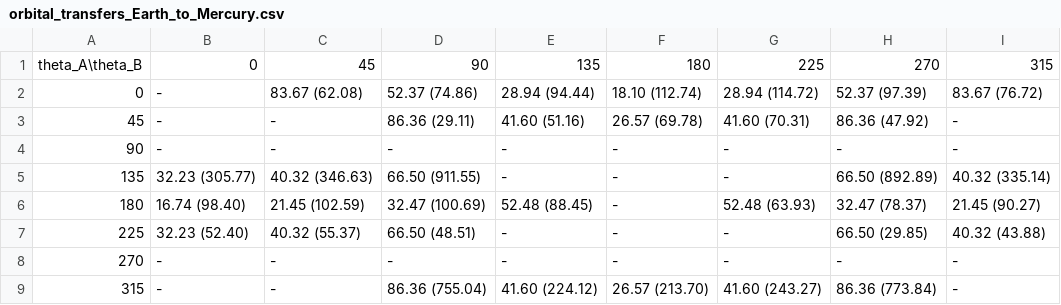
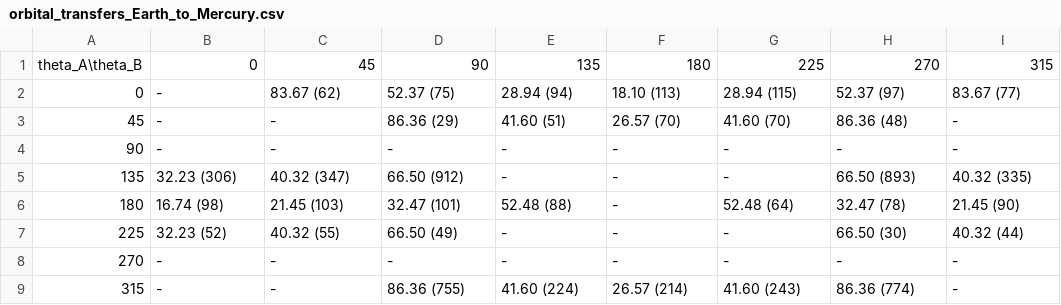
Before and after one commit to Ldonno/UKSDC, a CSV file: orbital_transfers_Earth_to_Mercury.csv, drawn as a sheet.

```diff
--- a/orbital_transfers_Earth_to_Mercury.csv
+++ b/orbital_transfers_Earth_to_Mercury.csv
@@ -1,9 +1,9 @@
 theta_A\theta_B,0,45,90,135,180,225,270,315
-0,-,83.67 (62.08),52.37 (74.86),28.94 (94.44),18.10 (112.74),28.94 (114.72),52.37 (97.39),83.67 (76.72)
-45,-,-,86.36 (29.11),41.60 (51.16),26.57 (69.78),41.60 (70.31),86.36 (47.92),-
+0,-,83.67 (62),52.37 (75),28.94 (94),18.10 (113),28.94 (115),52.37 (97),83.67 (77)
+45,-,-,86.36 (29),41.60 (51),26.57 (70),41.60 (70),86.36 (48),-
 90,-,-,-,-,-,-,-,-
-135,32.23 (305.77),40.32 (346.63),66.50 (911.55),-,-,-,66.50 (892.89),40.32 (335.14)
-180,16.74 (98.40),21.45 (102.59),32.47 (100.69),52.48 (88.45),-,52.48 (63.93),32.47 (78.37),21.45 (90.27)
-225,32.23 (52.40),40.32 (55.37),66.50 (48.51),-,-,-,66.50 (29.85),40.32 (43.88)
+135,32.23 (306),40.32 (347),66.50 (912),-,-,-,66.50 (893),40.32 (335)
+180,16.74 (98),21.45 (103),32.47 (101),52.48 (88),-,52.48 (64),32.47 (78),21.45 (90)
+225,32.23 (52),40.32 (55),66.50 (49),-,-,-,66.50 (30),40.32 (44)
 270,-,-,-,-,-,-,-,-
-315,-,-,86.36 (755.04),41.60 (224.12),26.57 (213.70),41.60 (243.27),86.36 (773.84),-
+315,-,-,86.36 (755),41.60 (224),26.57 (214),41.60 (243),86.36 (774),-
```
Also changed, not shown: orbital_transfers_Earth_to_Venus.csv, orbital_transfers_Mars_to_Venus.csv, 18 other files.
